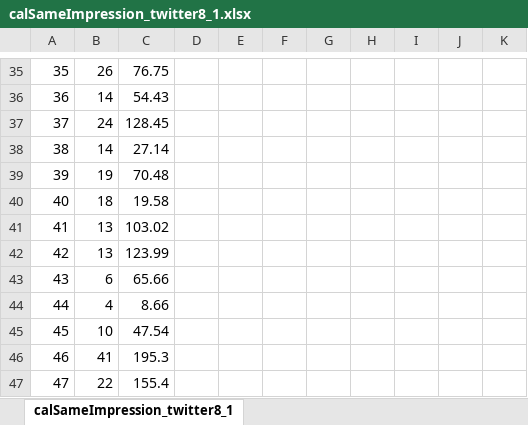
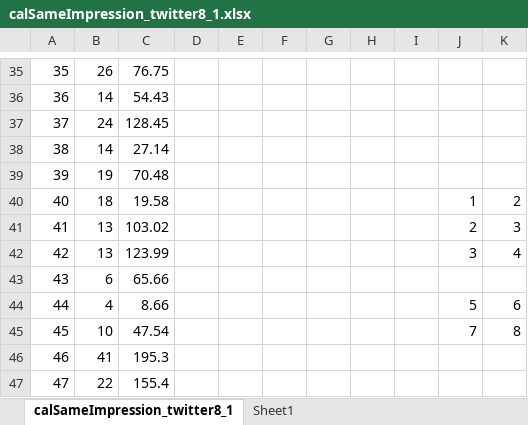
Before and after one commit to shinomi-lab/Go_diffusion_suppression_M, an Excel workbook: 実行結果/calSameImpression_twitter8_1.xlsx, sheet calSameImpression_twitter8_1, drawn as a sheet; only a part is shown, gaps mark what is left out; values as stored, in another font and other column widths than the file's, no borders; charts and pictures not drawn; the diff names each change by its address in the sheet, - before the commit and + after, or states it on an @@ line.

```diff
--- a/実行結果/calSameImpression_twitter8_1.xlsx (sheet calSameImpression_twitter8_1)
+++ b/実行結果/calSameImpression_twitter8_1.xlsx (sheet calSameImpression_twitter8_1)
+sheet tab: Sheet1
-J40: (empty)
+J40: 1
-K40: (empty)
+K40: 2
-J41: (empty)
+J41: 2
-K41: (empty)
+K41: 3
-J42: (empty)
+J42: 3
-K42: (empty)
+K42: 4
-J44: (empty)
+J44: 5
-K44: (empty)
+K44: 6
-J45: (empty)
+J45: 7
-K45: (empty)
+K45: 8
```
Also changed, not shown: charts or pictures, 12 other files.
